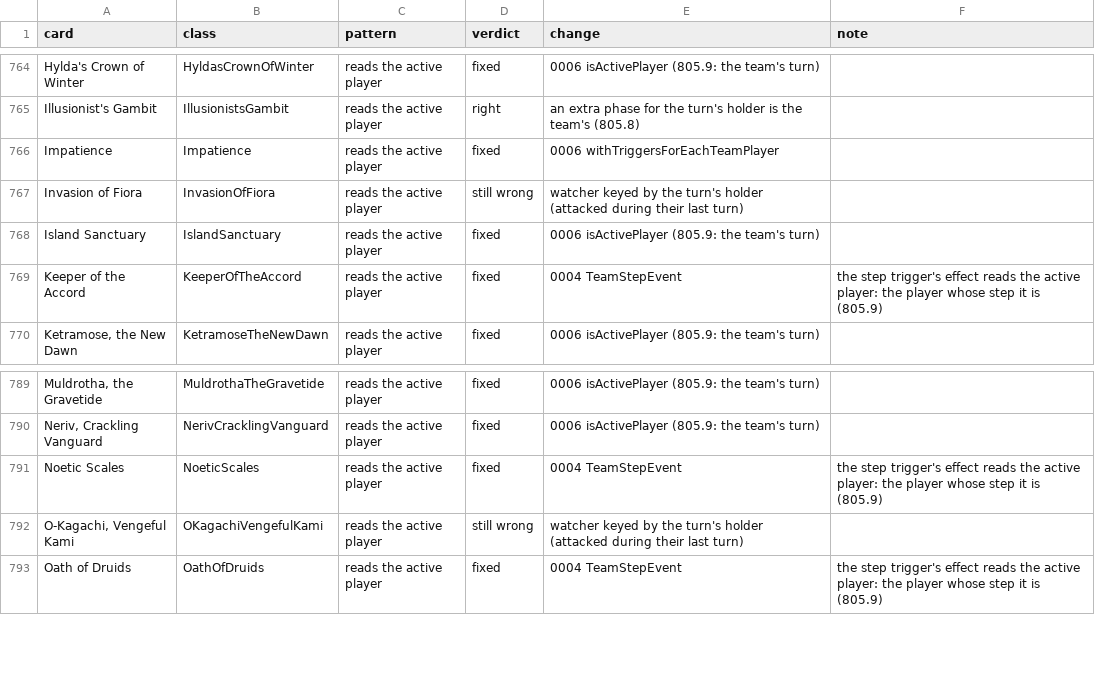
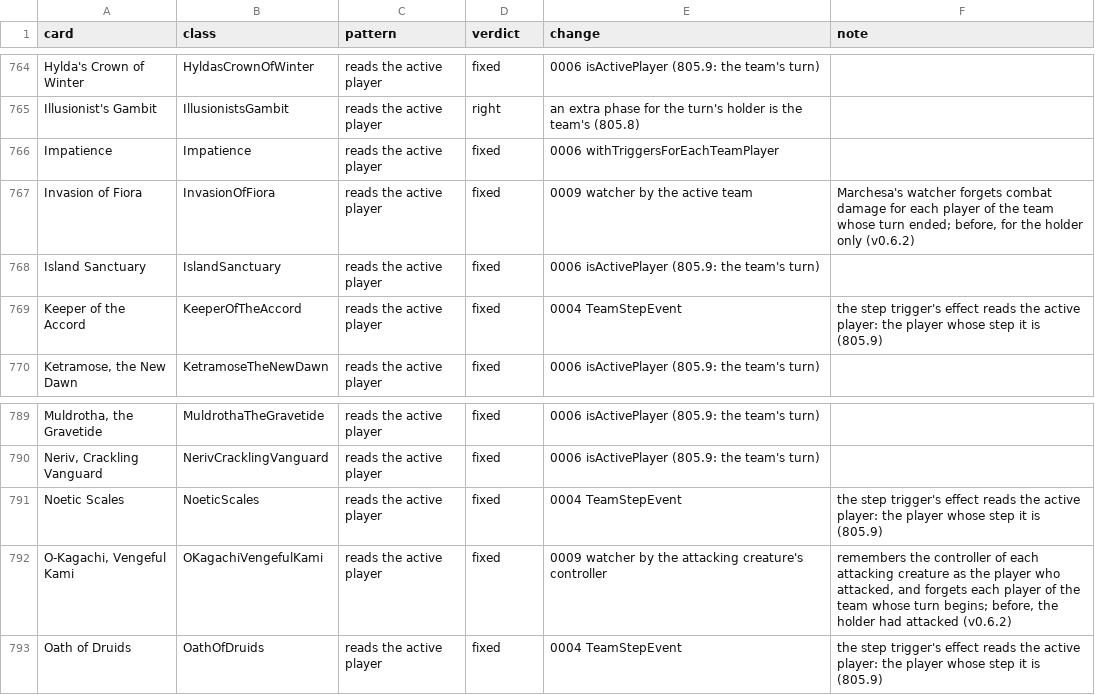
Before and after one commit to sphinxtah/commander-duels, a CSV file: docs/engine/two-headed-giant-audit.csv, drawn as a sheet; only a part is shown, gaps mark what is left out; the diff covers the shown part only; the diff names each change by its address in the sheet, - before the commit and + after, or states it on an @@ line.

```diff
--- a/docs/engine/two-headed-giant-audit.csv
+++ b/docs/engine/two-headed-giant-audit.csv
-D767 (verdict): still wrong
+D767 (verdict): fixed
-E767 (change): watcher keyed by the turn's holder (attacked during their last turn)
+E767 (change): 0009 watcher by the active team
-F767 (note): (empty)
+F767 (note): Marchesa's watcher forgets combat damage for each player of the team whose turn ended; before, for the holder only (v0.6.2)
-D792 (verdict): still wrong
+D792 (verdict): fixed
-E792 (change): watcher keyed by the turn's holder (attacked during their last turn)
+E792 (change): 0009 watcher by the attacking creature's controller
-F792 (note): (empty)
+F792 (note): remembers the controller of each attacking creature as the player who attacked, and forgets each player of the team whose turn begins; before, the holder had attacked (v0.6.2)
```
Also changed, not shown: 51 edited cells elsewhere in this file, 4 other files.
